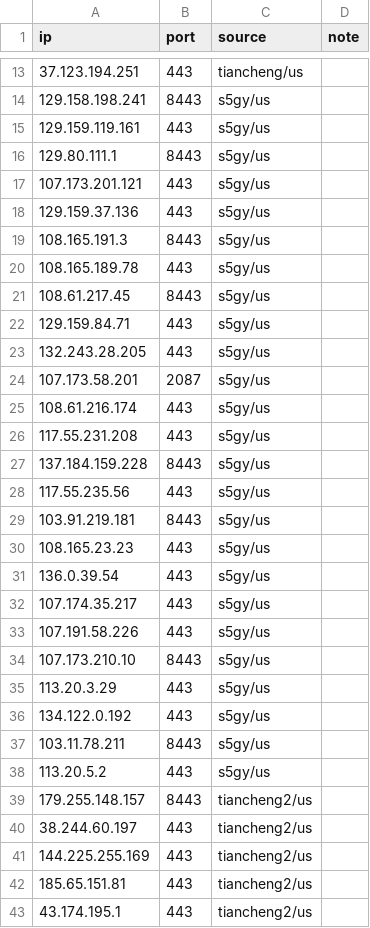
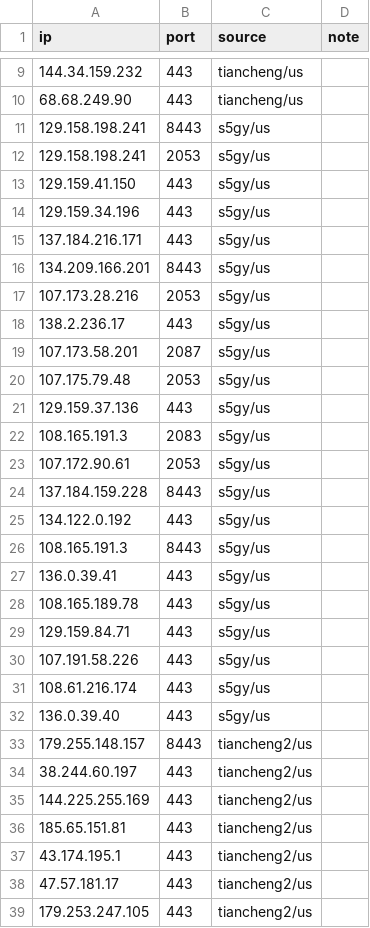
Before and after one commit to loismlopez/best-cf-ips, a CSV file: result-us.csv, drawn as a sheet; only a part is shown, gaps mark what is left out; the shorter side is filled out with more unchanged rows; the diff covers the shown part only.

```diff
--- a/result-us.csv
+++ b/result-us.csv
@@ -13,27 +9,25 @@ ip,port,source,note
-37.123.194.251,443,tiancheng/us,
+144.34.159.232,443,tiancheng/us,
+68.68.249.90,443,tiancheng/us,
 129.158.198.241,8443,s5gy/us,
-129.159.119.161,443,s5gy/us,
-129.80.111.1,8443,s5gy/us,
-107.173.201.121,443,s5gy/us,
+129.158.198.241,2053,s5gy/us,
+129.159.41.150,443,s5gy/us,
+129.159.34.196,443,s5gy/us,
+137.184.216.171,443,s5gy/us,
+134.209.166.201,8443,s5gy/us,
+107.173.28.216,2053,s5gy/us,
+138.2.236.17,443,s5gy/us,
+107.173.58.201,2087,s5gy/us,
+107.175.79.48,2053,s5gy/us,
 129.159.37.136,443,s5gy/us,
+108.165.191.3,2083,s5gy/us,
+107.172.90.61,2053,s5gy/us,
+137.184.159.228,8443,s5gy/us,
+134.122.0.192,443,s5gy/us,
 108.165.191.3,8443,s5gy/us,
+136.0.39.41,443,s5gy/us,
 108.165.189.78,443,s5gy/us,
-108.61.217.45,8443,s5gy/us,
 129.159.84.71,443,s5gy/us,
-132.243.28.205,443,s5gy/us,
-107.173.58.201,2087,s5gy/us,
+107.191.58.226,443,s5gy/us,
 108.61.216.174,443,s5gy/us,
-117.55.231.208,443,s5gy/us,
-137.184.159.228,8443,s5gy/us,
-117.55.235.56,443,s5gy/us,
-103.91.219.181,8443,s5gy/us,
-108.165.23.23,443,s5gy/us,
-136.0.39.54,443,s5gy/us,
-107.174.35.217,443,s5gy/us,
-107.191.58.226,443,s5gy/us,
-107.173.210.10,8443,s5gy/us,
-113.20.3.29,443,s5gy/us,
-134.122.0.192,443,s5gy/us,
-103.11.78.211,8443,s5gy/us,
-113.20.5.2,443,s5gy/us,
+136.0.39.40,443,s5gy/us,
 179.255.148.157,8443,tiancheng2/us,
```
Also changed, not shown: 1 added row, 5 removed rows and 4 edited cells elsewhere in this file, result-jp-speed.csv, result-jp.csv, 29 other files.
